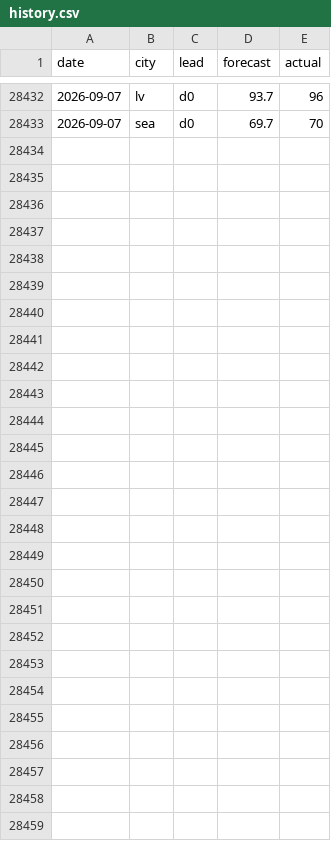
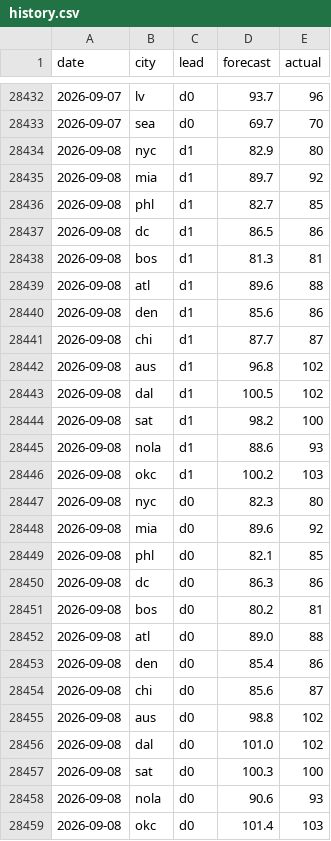
Before and after one commit to akadigari/highball, a CSV file: model/history.csv, drawn as a sheet; only a part is shown, gaps mark what is left out.

```diff
--- a/model/history.csv
+++ b/model/history.csv
@@ -28433 +28433,27 @@ date,city,lead,forecast,actual
 2026-09-07,sea,d0,69.7,70
+2026-09-08,nyc,d1,82.9,80
+2026-09-08,mia,d1,89.7,92
+2026-09-08,phl,d1,82.7,85
+2026-09-08,dc,d1,86.5,86
+2026-09-08,bos,d1,81.3,81
+2026-09-08,atl,d1,89.6,88
+2026-09-08,den,d1,85.6,86
+2026-09-08,chi,d1,87.7,87
+2026-09-08,aus,d1,96.8,102
+2026-09-08,dal,d1,100.5,102
+2026-09-08,sat,d1,98.2,100
+2026-09-08,nola,d1,88.6,93
+2026-09-08,okc,d1,100.2,103
+2026-09-08,nyc,d0,82.3,80
+2026-09-08,mia,d0,89.6,92
+2026-09-08,phl,d0,82.1,85
+2026-09-08,dc,d0,86.3,86
+2026-09-08,bos,d0,80.2,81
+2026-09-08,atl,d0,89.0,88
+2026-09-08,den,d0,85.4,86
+2026-09-08,chi,d0,85.6,87
+2026-09-08,aus,d0,98.8,102
+2026-09-08,dal,d0,101.0,102
+2026-09-08,sat,d0,100.3,100
+2026-09-08,nola,d0,90.6,93
+2026-09-08,okc,d0,101.4,103
```
Also changed, not shown: data/forecast_log.csv, 2 other files.
